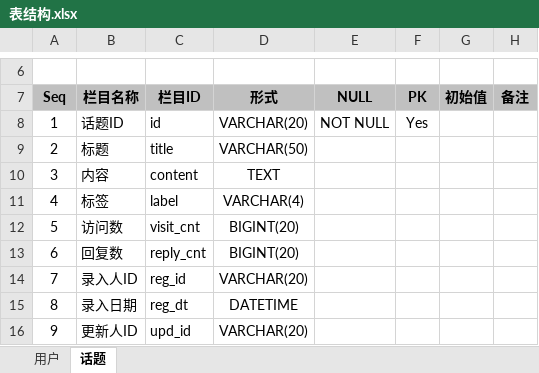
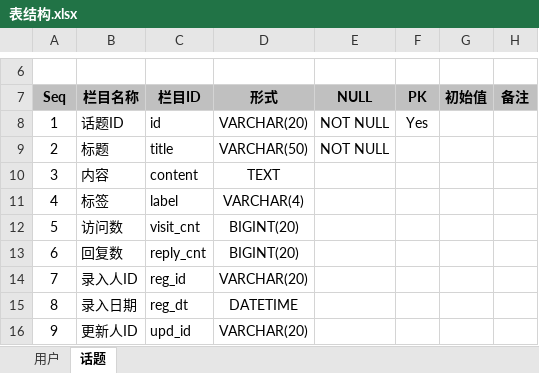
Before and after one commit to SevenRyuu/SevenFunny, an Excel workbook: document/表结构.xlsx, sheet 话题, drawn as a sheet; only a part is shown, gaps mark what is left out; values as stored, in another font and other column widths than the file's, no borders; the diff names each change by its address in the sheet, - before the commit and + after, or states it on an @@ line.

Commit message:
no message

```diff
--- a/document/表结构.xlsx (sheet 话题)
+++ b/document/表结构.xlsx (sheet 话题)
-E9: (empty)
+E9: NOT NULL
```
